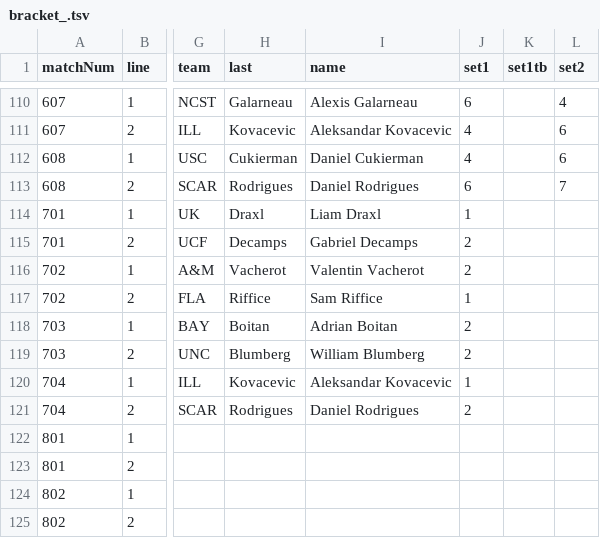
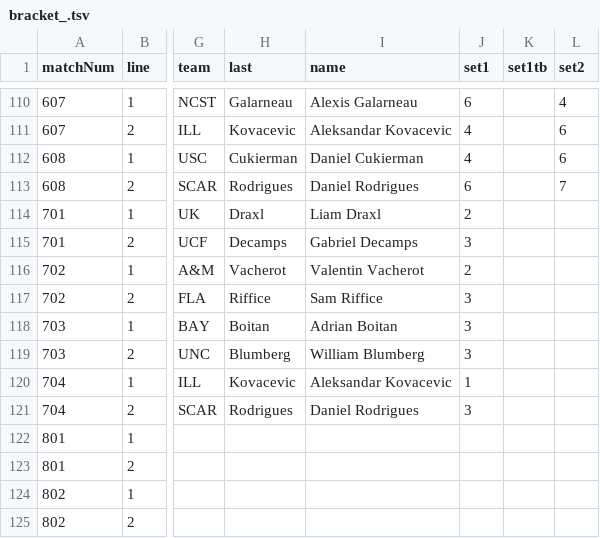
Before and after one commit to slam10s/may-madness, a TSV file: data/2020-21/ncaam/singles/bracket_.tsv, drawn as a sheet; only a part is shown, gaps mark what is left out; the diff names each change by its address in the sheet, - before the commit and + after, or states it on an @@ line.

```diff
--- a/data/2020-21/ncaam/singles/bracket_.tsv
+++ b/data/2020-21/ncaam/singles/bracket_.tsv
-J114 (set1): 1
+J114 (set1): 2
-J115 (set1): 2
+J115 (set1): 3
-J117 (set1): 1
+J117 (set1): 3
-J118:J119 (set1): 2
+J118:J119 (set1): 3
-J121 (set1): 2
+J121 (set1): 3
```
Also changed, not shown: data/2020-21/ncaam/singles/matches.tsv, data/2020-21/ncaam/singles/scores.tsv, 3 other files.
